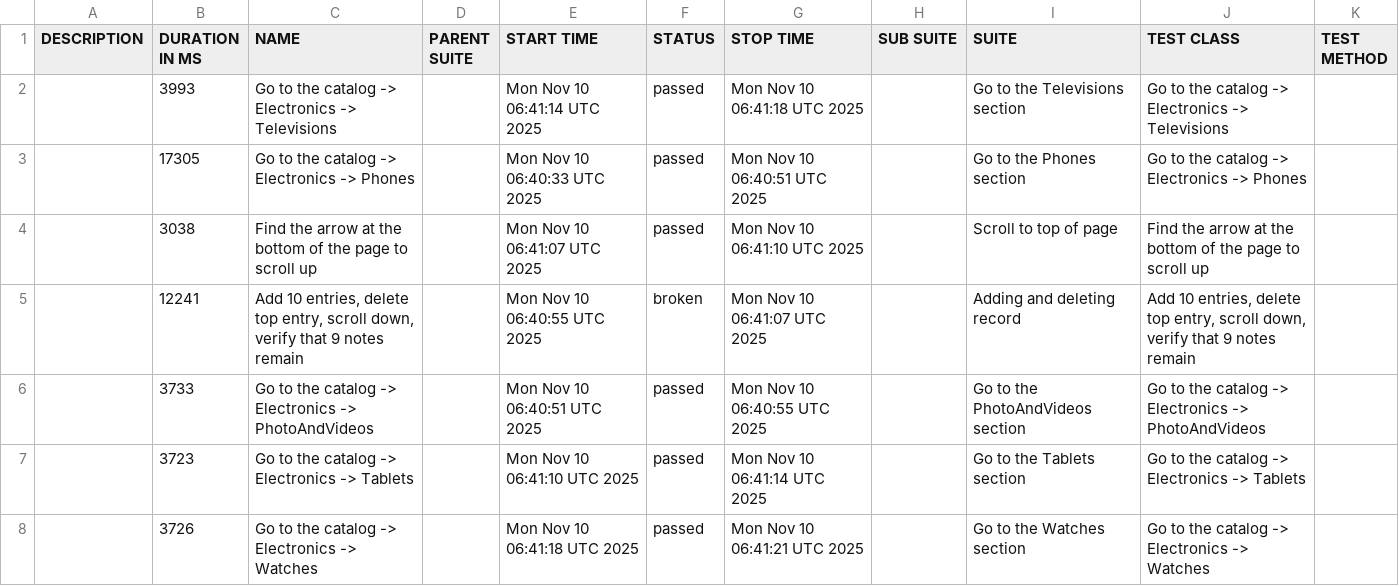
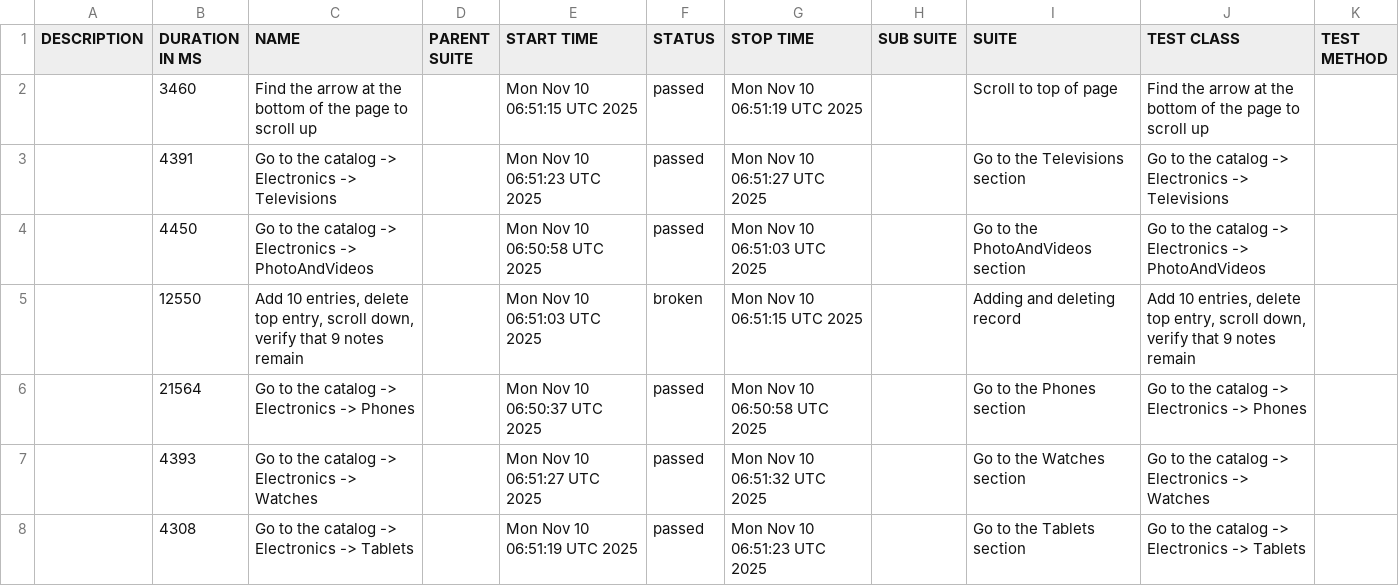
Before and after one commit to carto0n0/Modsen_Test5, a CSV file: data/suites.csv, drawn as a sheet.

```diff
--- a/data/suites.csv
+++ b/data/suites.csv
@@ -1,8 +1,8 @@
 "DESCRIPTION","DURATION IN MS","NAME","PARENT SUITE","START TIME","STATUS","STOP TIME","SUB SUITE","SUITE","TEST CLASS","TEST METHOD"
-"","3993","Go to the catalog -> Electronics -> Televisions","","Mon Nov 10 06:41:14 UTC 2025","passed","Mon Nov 10 06:41:18 UTC 2025","","Go to the Televisions section","Go to the catalog -> Electronics -> Televisions",""
-"","17305","Go to the catalog -> Electronics -> Phones","","Mon Nov 10 06:40:33 UTC 2025","passed","Mon Nov 10 06:40:51 UTC 2025","","Go to the Phones section","Go to the catalog -> Electronics -> Phones",""
-"","3038","Find the arrow at the bottom of the page to scroll up","","Mon Nov 10 06:41:07 UTC 2025","passed","Mon Nov 10 06:41:10 UTC 2025","","Scroll to top of page","Find the arrow at the bottom of the page to scroll up",""
-"","12241","Add 10 entries, delete top entry, scroll down, verify that 9 notes remain","","Mon Nov 10 06:40:55 UTC 2025","broken","Mon Nov 10 06:41:07 UTC 2025","","Adding and deleting record","Add 10 entries, delete top entry, scroll down, verify that 9 notes remain",""
-"","3733","Go to the catalog -> Electronics -> PhotoAndVideos","","Mon Nov 10 06:40:51 UTC 2025","passed","Mon Nov 10 06:40:55 UTC 2025","","Go to the PhotoAndVideos section","Go to the catalog -> Electronics -> PhotoAndVideos",""
-"","3723","Go to the catalog -> Electronics -> Tablets","","Mon Nov 10 06:41:10 UTC 2025","passed","Mon Nov 10 06:41:14 UTC 2025","","Go to the Tablets section","Go to the catalog -> Electronics -> Tablets",""
-"","3726","Go to the catalog -> Electronics -> Watches","","Mon Nov 10 06:41:18 UTC 2025","passed","Mon Nov 10 06:41:21 UTC 2025","","Go to the Watches section","Go to the catalog -> Electronics -> Watches",""
+"","3460","Find the arrow at the bottom of the page to scroll up","","Mon Nov 10 06:51:15 UTC 2025","passed","Mon Nov 10 06:51:19 UTC 2025","","Scroll to top of page","Find the arrow at the bottom of the page to scroll up",""
+"","4391","Go to the catalog -> Electronics -> Televisions","","Mon Nov 10 06:51:23 UTC 2025","passed","Mon Nov 10 06:51:27 UTC 2025","","Go to the Televisions section","Go to the catalog -> Electronics -> Televisions",""
+"","4450","Go to the catalog -> Electronics -> PhotoAndVideos","","Mon Nov 10 06:50:58 UTC 2025","passed","Mon Nov 10 06:51:03 UTC 2025","","Go to the PhotoAndVideos section","Go to the catalog -> Electronics -> PhotoAndVideos",""
+"","12550","Add 10 entries, delete top entry, scroll down, verify that 9 notes remain","","Mon Nov 10 06:51:03 UTC 2025","broken","Mon Nov 10 06:51:15 UTC 2025","","Adding and deleting record","Add 10 entries, delete top entry, scroll down, verify that 9 notes remain",""
+"","21564","Go to the catalog -> Electronics -> Phones","","Mon Nov 10 06:50:37 UTC 2025","passed","Mon Nov 10 06:50:58 UTC 2025","","Go to the Phones section","Go to the catalog -> Electronics -> Phones",""
+"","4393","Go to the catalog -> Electronics -> Watches","","Mon Nov 10 06:51:27 UTC 2025","passed","Mon Nov 10 06:51:32 UTC 2025","","Go to the Watches section","Go to the catalog -> Electronics -> Watches",""
+"","4308","Go to the catalog -> Electronics -> Tablets","","Mon Nov 10 06:51:19 UTC 2025","passed","Mon Nov 10 06:51:23 UTC 2025","","Go to the Tablets section","Go to the catalog -> Electronics -> Tablets",""
```
Also changed, not shown: data/behaviors.csv, 42 other files.
